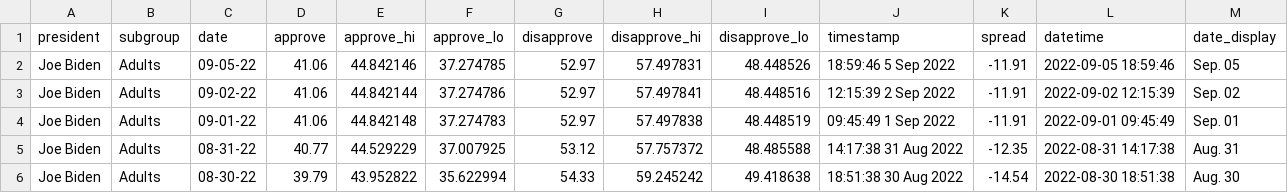
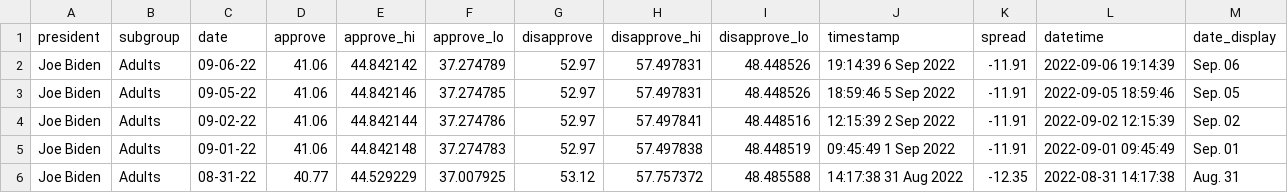
Before and after one commit to gridviz/biden-polls, a CSV file: data/processed/biden_approval_trend_538_adults.csv, drawn as a sheet; only a part is shown; the shorter side is filled out with more unchanged rows; the diff names each change by its address in the sheet, - before the commit and + after, or states it on an @@ line.

```diff
--- a/data/processed/biden_approval_trend_538_adults.csv
+++ b/data/processed/biden_approval_trend_538_adults.csv
+row 2: Joe Biden | Adults | 09-06-22 | 41.06 | 44.842142 | 37.274789 | 52.97 | 57.497831 | 48.448526 | 19:14:39 6 Sep 2022 | -11.91 | 2022-09-06 19:14:39 | Sep. 06
```
Also changed, not shown: data/processed/biden_approval_trend_538_all_polls.csv, data/processed/biden_approval_trend_538_latest_adults.csv, 3 other files.
